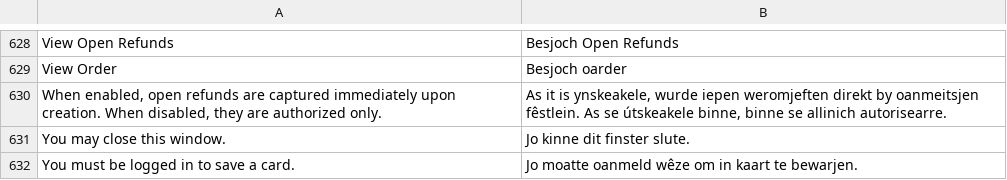
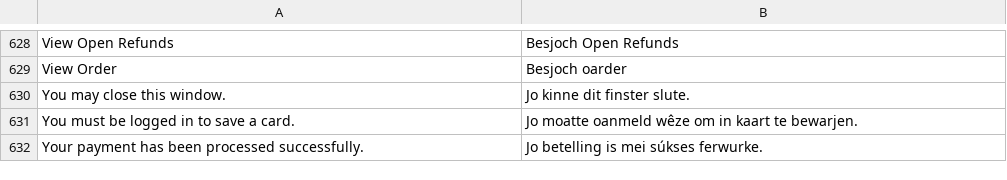
Before and after one commit to Fiserv/adobe-commerce-plugin, a CSV file: i18n/fy_NL.csv, drawn as a sheet; only a part is shown, gaps mark what is left out; the shorter side is filled out with more unchanged rows; the diff names each change by its address in the sheet, - before the commit and + after, or states it on an @@ line.

```diff
--- a/i18n/fy_NL.csv
+++ b/i18n/fy_NL.csv
-row 630: When enabled, open refunds are captured immediately upon creation. When disabled, they are authorized only. | As it is ynskeakele, wurde iepen weromjeften direkt by oanmeitsjen fêstlein. As se útskeakele binne, binne se allinich autorisearre.
```
Also changed, not shown: i18n/it_IT.csv, i18n/ko_KR.csv, 20 other files.
